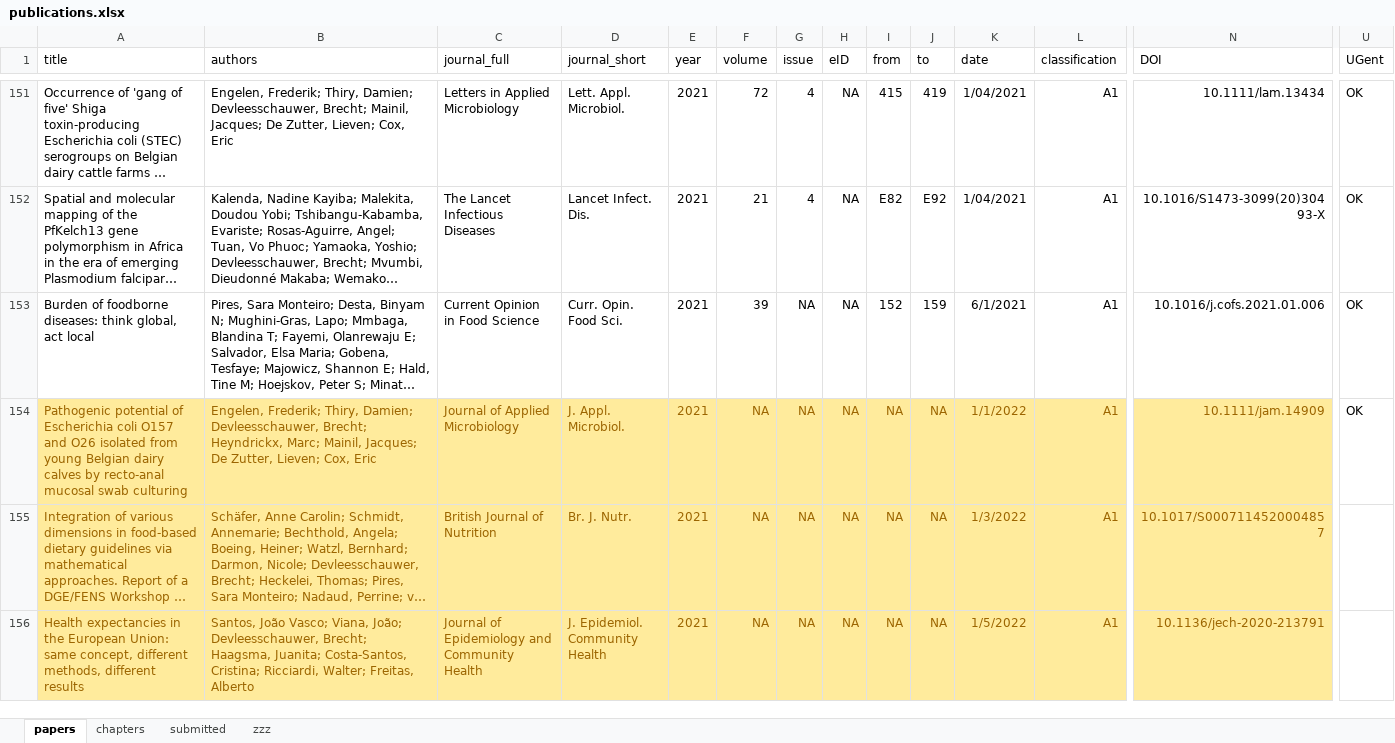
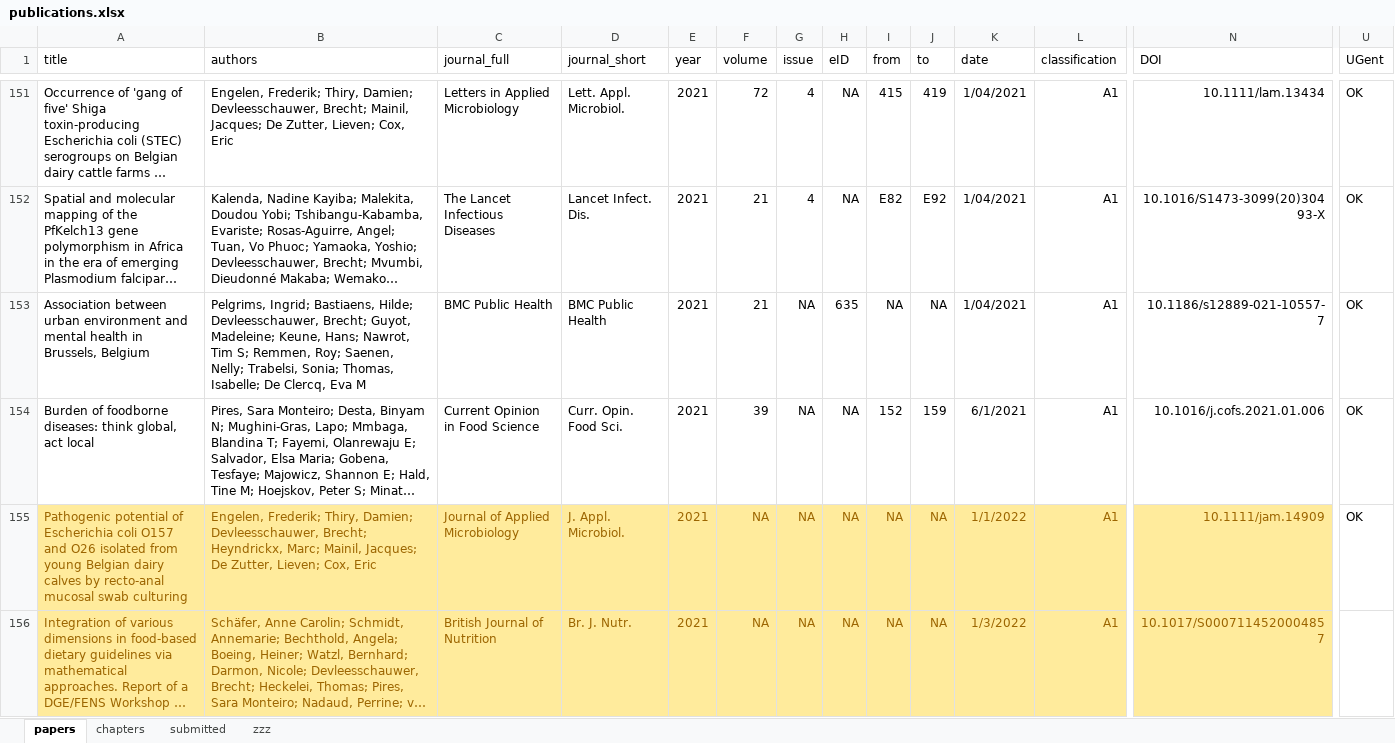
Before and after one commit to brechtdv/vitae, an Excel workbook: publications.xlsx, sheet papers, drawn as a sheet; only a part is shown, gaps mark what is left out; the shorter side is filled out with more unchanged rows; long unchanged cells end in …; values as stored, in another font and other column widths than the file's, no borders; conditional formats and table styles not drawn; rows hold the shown columns only; the diff covers the shown part only; the diff names each change by its address in the sheet, - before the commit and + after, or states it on an @@ line.

```diff
--- a/publications.xlsx (sheet papers)
+++ b/publications.xlsx (sheet papers)
+row 153: Association between urban environment and mental health in Brussels, Belgium | Pelgrims, Ingrid; Bastiaens, Hilde; Devleesschauwer, Brecht; Guyot, Madeleine; Keune, Hans; Nawrot, Tim S; Remmen, Roy; Saenen, Nelly; Trabelsi, Sonia; Thomas, Isabelle; De Clercq, Eva M | BMC Public Health | BMC Public Health | 2021 | 21 | NA | 635 | NA | NA | 1/04/2021 | A1 | 10.1186/s12889-021-10557-7 | OK
```
Also changed, not shown: 1 removed row elsewhere in this sheet, sheet submitted, 2 other files.
